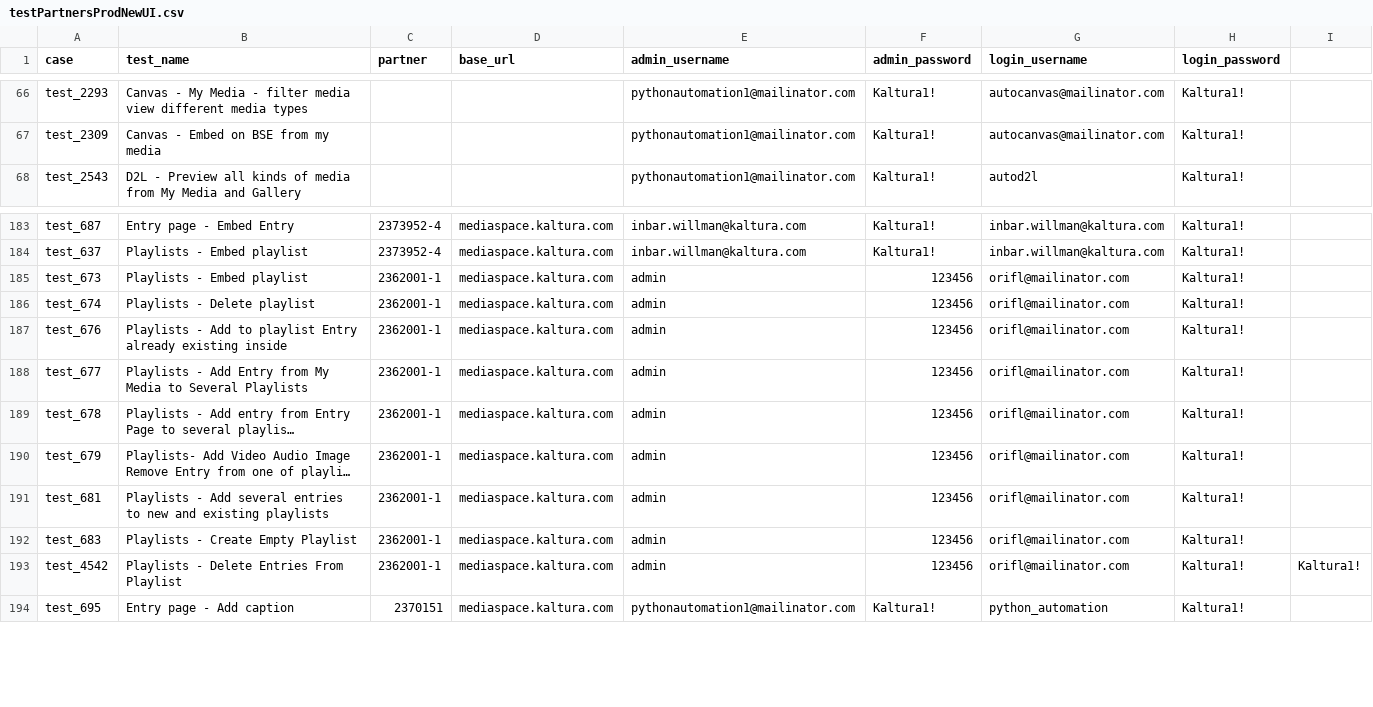
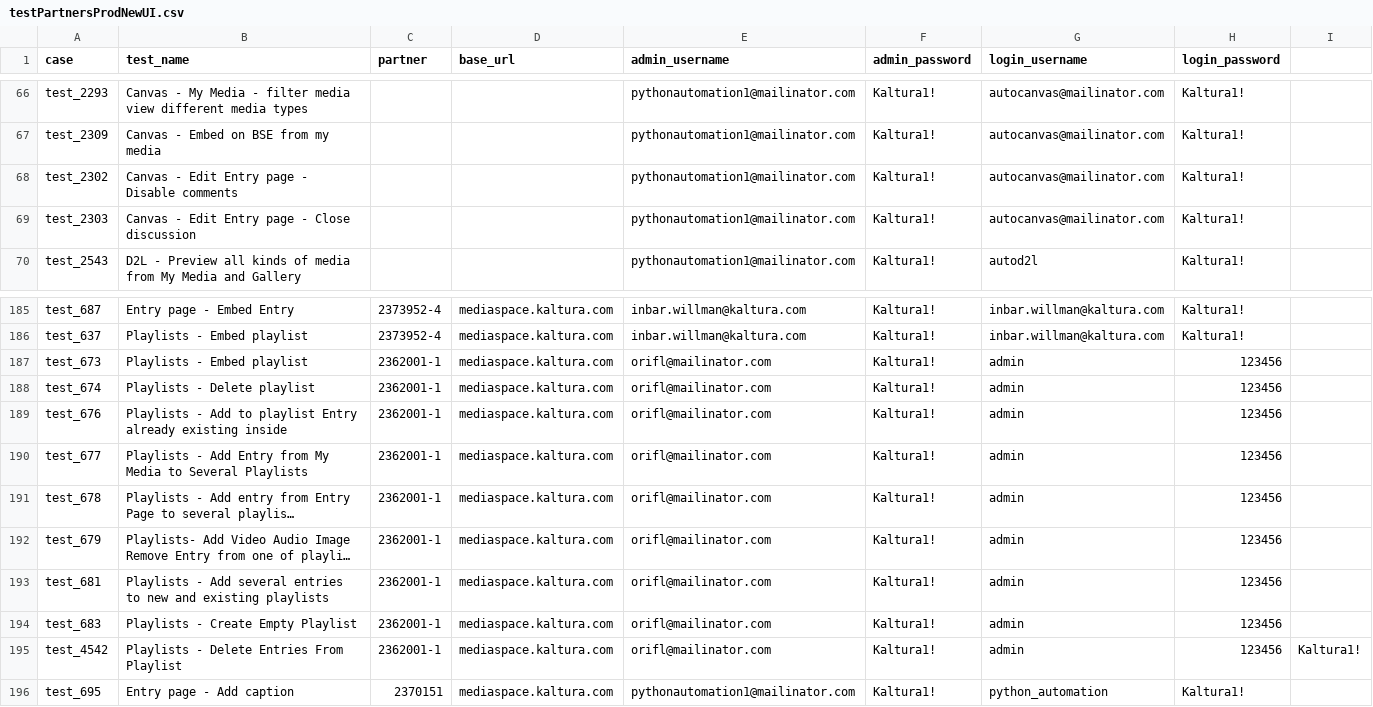
Before and after one commit to NadyaDi/kms-automation, a CSV file: web/ini/testPartnersProdNewUI.csv, drawn as a sheet; only a part is shown, gaps mark what is left out; long unchanged cells end in …; addresses are those after the commit; the diff names each change by its address in the sheet, - before the commit and + after, or states it on an @@ line.

```diff
--- a/web/ini/testPartnersProdNewUI.csv
+++ b/web/ini/testPartnersProdNewUI.csv
+row 68: test_2302 | Canvas - Edit Entry page - Disable comments |  |  | pythonautomation1@mailinator.com | Kaltura1! | autocanvas@mailinator.com | Kaltura1!
+row 69: test_2303 | Canvas - Edit Entry page - Close discussion |  |  | pythonautomation1@mailinator.com | Kaltura1! | autocanvas@mailinator.com | Kaltura1!
-E187:E195 (admin_username): admin
+E187:E195 (admin_username): orifl@mailinator.com
-F187:F195 (admin_password): 123456
+F187:F195 (admin_password): Kaltura1!
-G187:G195 (login_username): orifl@mailinator.com
+G187:G195 (login_username): admin
-H187:H195 (login_password): Kaltura1!
+H187:H195 (login_password): 123456
```
Also changed, not shown: web/ini/testPartnersTestingNewUI.csv, web/ini/testSet.csv, 5 other files.
